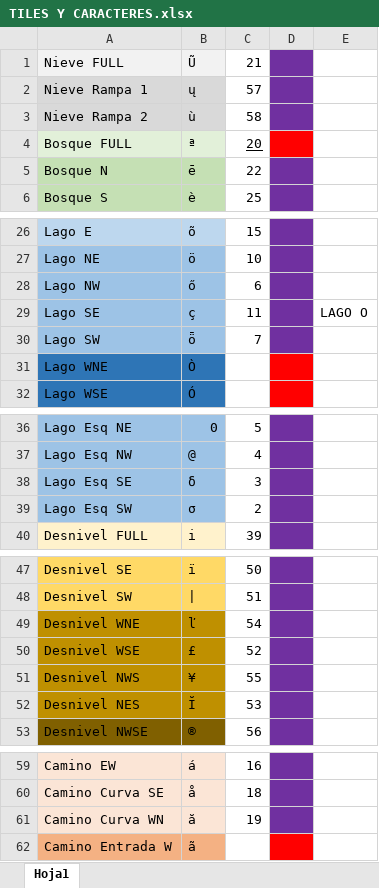
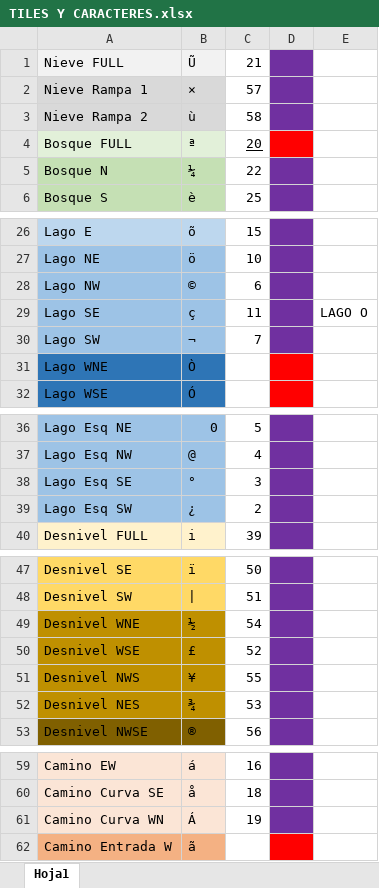
Before and after one commit to SpaceUnicorns/PROYECTO-II, an Excel workbook: ProyectoII/bmps/TILES Y CARACTERES.xlsx, sheet Hoja1, drawn as a sheet; only a part is shown, gaps mark what is left out; values as stored, in another font and other column widths than the file's, no borders; the diff names each change by its address in the sheet, - before the commit and + after, or states it on an @@ line.

Commit message:
Cambios tileset y arreglo carga de tiles peques: engarzado normal

```diff
--- a/ProyectoII/bmps/TILES Y CARACTERES.xlsx (sheet Hoja1)
+++ b/ProyectoII/bmps/TILES Y CARACTERES.xlsx (sheet Hoja1)
-B2: ų
+B2: ×
-B5: ē
+B5: ¼
-B28: ő
+B28: ©
-B30: ȫ
+B30: ¬
-B38: δ
+B38: °
-B39: σ
+B39: ¿
-B49: ľ
+B49: ½
-B52: Ĭ
+B52: ¾
-B61: ă
+B61: Á
```
Also changed, not shown: 8 other files.
